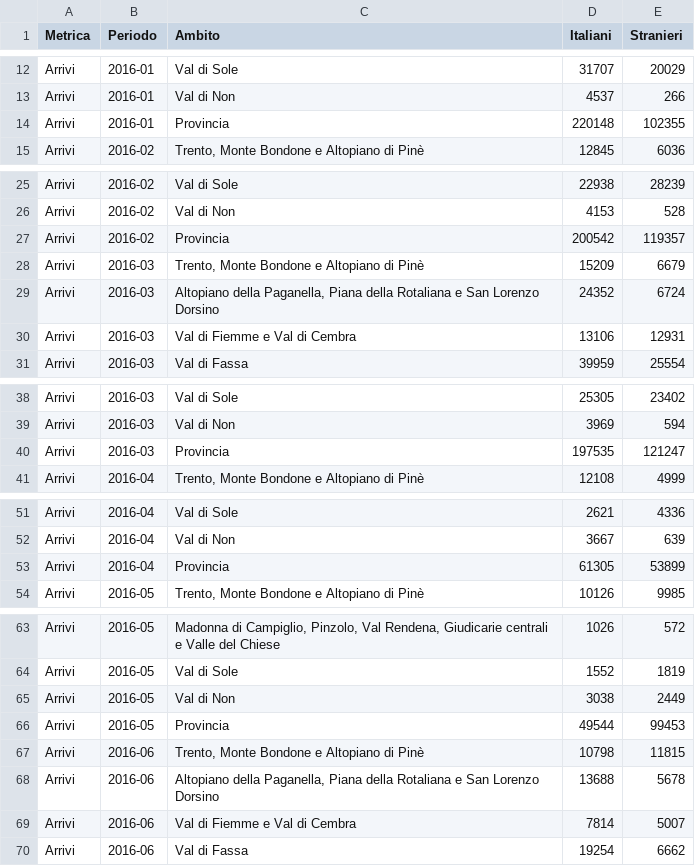
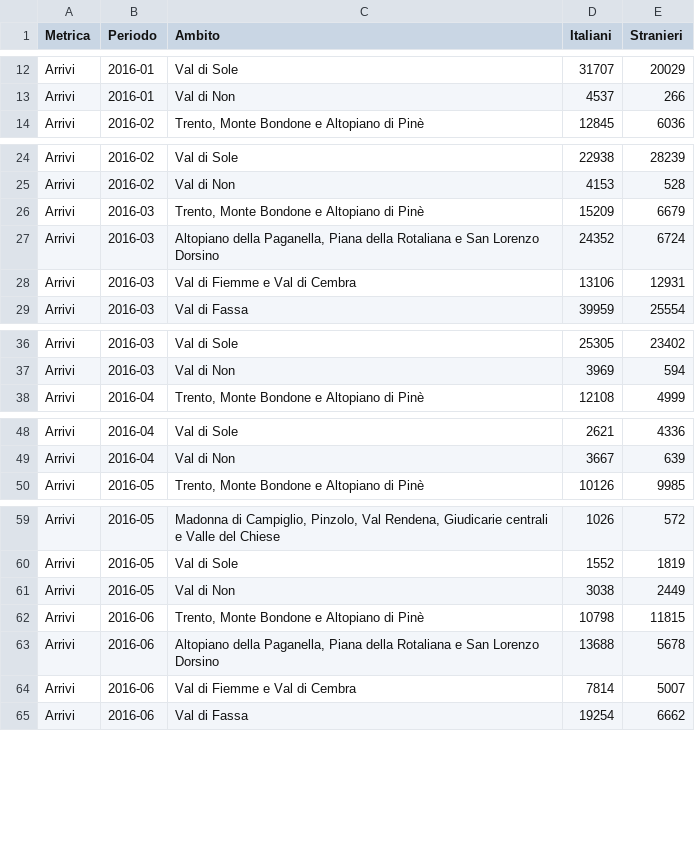
Before and after one commit to giovannitrentin-unitn/Progetto-informatica, a CSV file: data/extractData/2016.csv, drawn as a sheet; only a part is shown, gaps mark what is left out; the diff covers the shown part only; the diff names each change by its address in the sheet, - before the commit and + after, or states it on an @@ line.

```diff
--- a/data/extractData/2016.csv
+++ b/data/extractData/2016.csv
-row 14: Arrivi | 2016-01 | Provincia | 220148 | 102355
-row 27: Arrivi | 2016-02 | Provincia | 200542 | 119357
-row 40: Arrivi | 2016-03 | Provincia | 197535 | 121247
-row 53: Arrivi | 2016-04 | Provincia | 61305 | 53899
-row 66: Arrivi | 2016-05 | Provincia | 49544 | 99453
```
Also changed, not shown: 19 removed rows elsewhere in this file, data/extractData/2015.csv, data/extractData/2018.csv, 9 other files.
